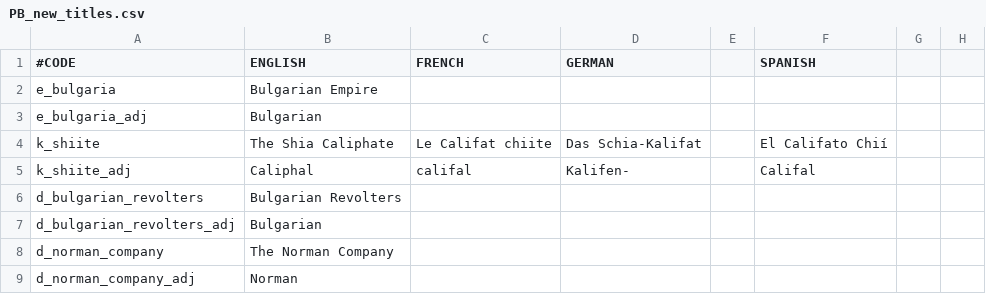
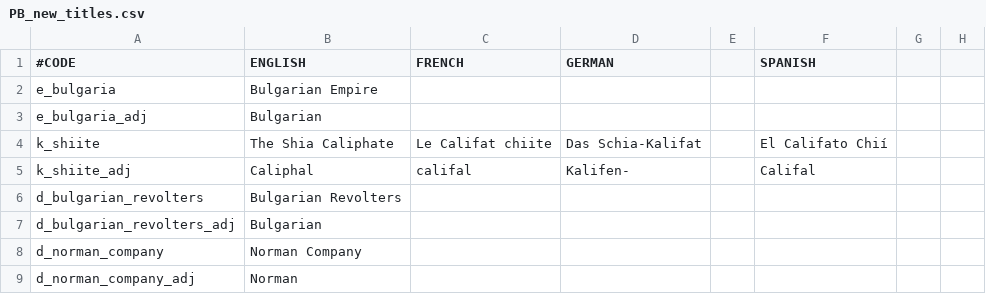
Before and after one commit to Meneth/PB-git, a CSV file: ProjectBalance/localisation/PB_new_titles.csv, drawn as a sheet; only a part is shown; the diff names each change by its address in the sheet, - before the commit and + after, or states it on an @@ line.

Commit message:
Localisation fix
The Norman Company is no longer called "the the Norman Company"

```diff
--- a/ProjectBalance/localisation/PB_new_titles.csv
+++ b/ProjectBalance/localisation/PB_new_titles.csv
-B8 (ENGLISH): The Norman Company
+B8 (ENGLISH): Norman Company
```
Also changed, not shown: 1 other file.
